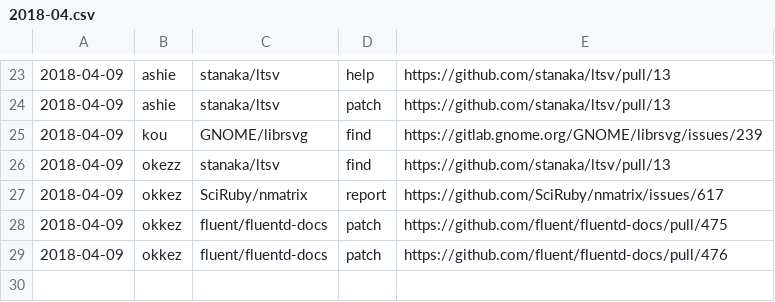
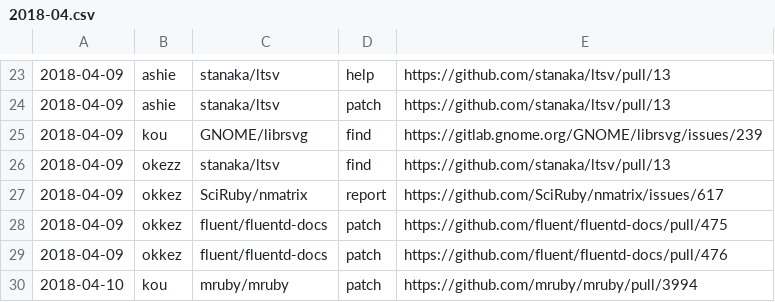
Before and after one commit to clear-code/statistics, a CSV file: upstream-feedback/2018-04.csv, drawn as a sheet; only a part is shown, gaps mark what is left out; the diff names each change by its address in the sheet, - before the commit and + after, or states it on an @@ line.

Commit message:
Add feedback!!

```diff
--- a/upstream-feedback/2018-04.csv
+++ b/upstream-feedback/2018-04.csv
+row 30: 2018-04-10 | kou | mruby/mruby | patch | https://github.com/mruby/mruby/pull/3994
```
